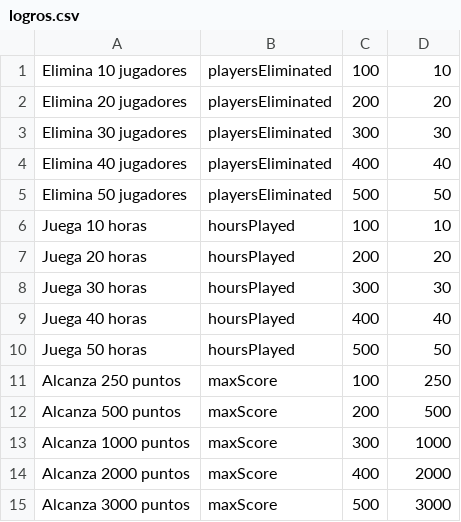
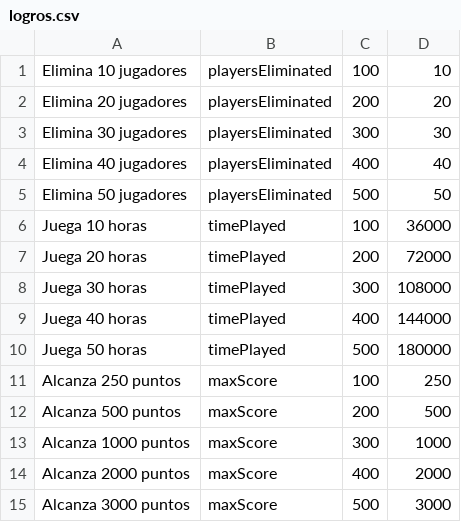
Before and after one commit to seergiioo2311/backend, a CSV file: backend/data/logros.csv, drawn as a sheet.

Commit message:
Cambiar hoursPlayed por timePlayed

```diff
--- a/backend/data/logros.csv
+++ b/backend/data/logros.csv
@@ -5,7 +5,7 @@ Elimina 40 jugadores,playersEliminated,400,40
 Elimina 50 jugadores,playersEliminated,500,50
-Juega 10 horas,hoursPlayed,100,10
-Juega 20 horas,hoursPlayed,200,20
-Juega 30 horas,hoursPlayed,300,30
-Juega 40 horas,hoursPlayed,400,40
-Juega 50 horas,hoursPlayed,500,50
+Juega 10 horas,timePlayed,100,36000
+Juega 20 horas,timePlayed,200,72000
+Juega 30 horas,timePlayed,300,108000
+Juega 40 horas,timePlayed,400,144000
+Juega 50 horas,timePlayed,500,180000
 Alcanza 250 puntos,maxScore,100,250
```
Also changed, not shown: 1 other file.
